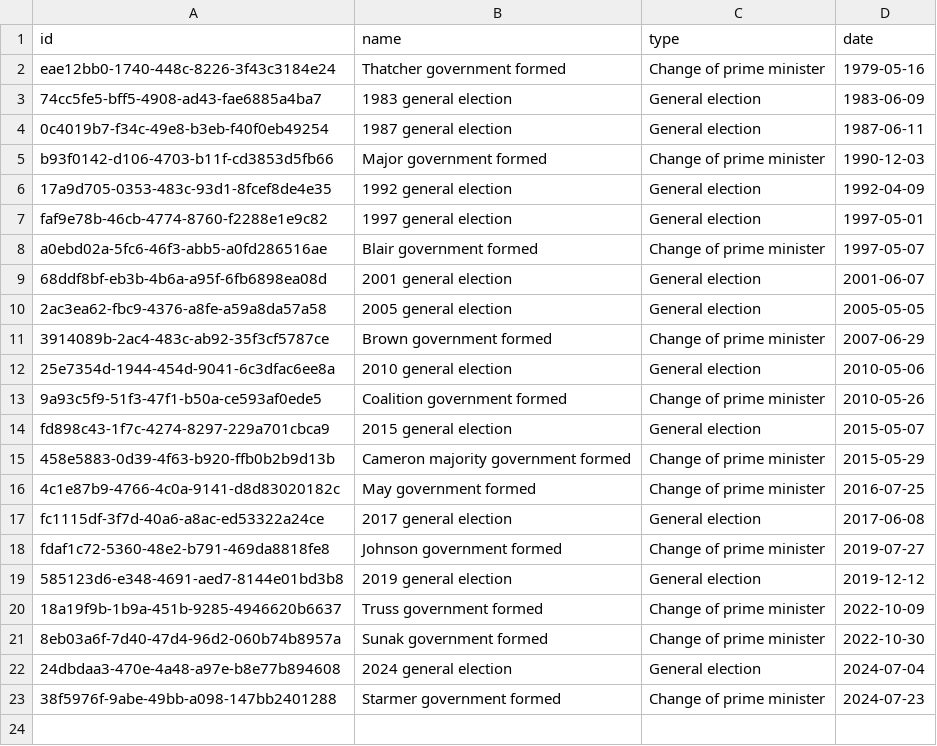
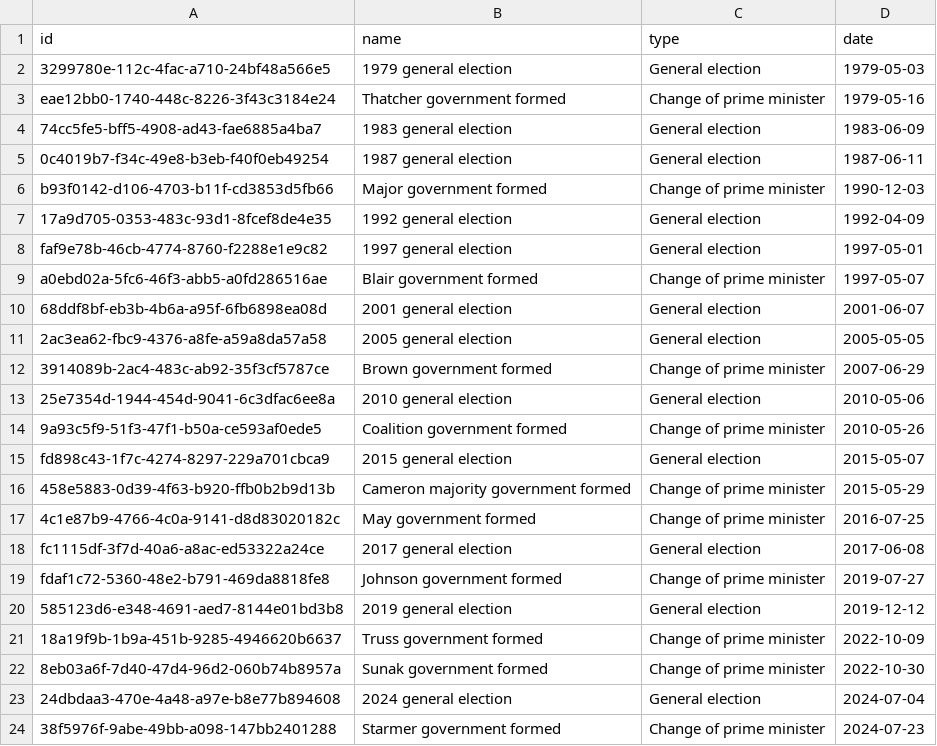
Before and after one commit to instituteforgov/ifg-ministers-database-public, a CSV file: data/event.csv, drawn as a sheet; the diff names each change by its address in the sheet, - before the commit and + after, or states it on an @@ line.

```diff
--- a/data/event.csv
+++ b/data/event.csv
+row 2: 3299780e-112c-4fac-a710-24bf48a566e5 | 1979 general election | General election | 1979-05-03
```
Also changed, not shown: data/appointment.csv, data/appointment_characteristics.csv, 9 other files.
